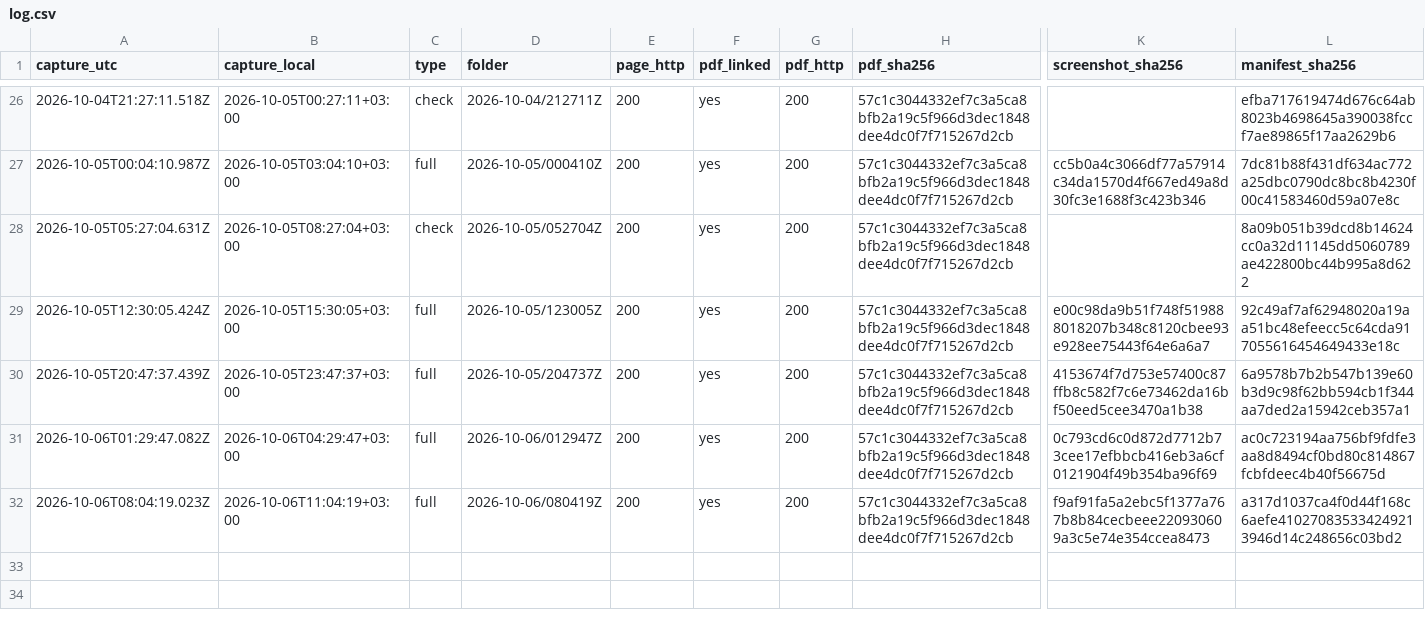
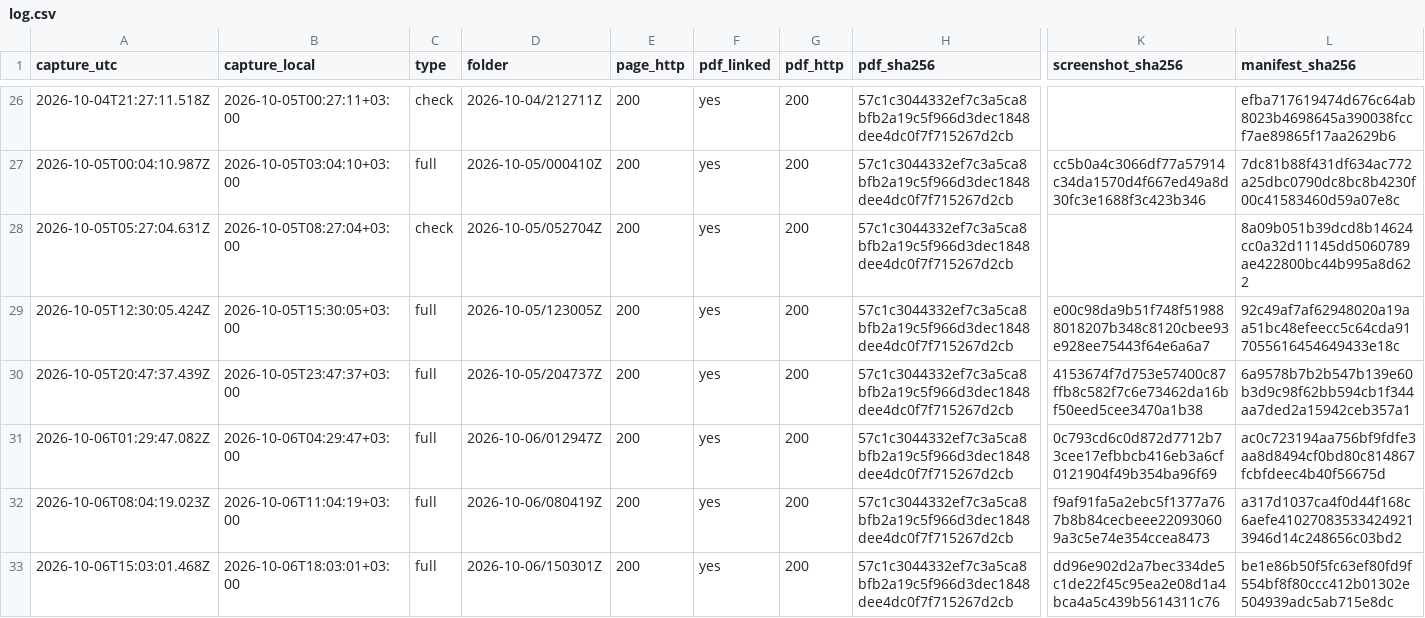
Before and after one commit to irinamarton/aq_proof, a CSV file: archive/log.csv, drawn as a sheet; only a part is shown, gaps mark what is left out; rows hold the shown columns only; the diff names each change by its address in the sheet, - before the commit and + after, or states it on an @@ line.

```diff
--- a/archive/log.csv
+++ b/archive/log.csv
+row 33: 2026-10-06T15:03:01.468Z | 2026-10-06T18:03:01+03:00 | full | 2026-10-06/150301Z | 200 | yes | 200 | 57c1c3044332ef7c3a5ca8bfb2a19c5f966d3dec1848dee4dc0f7f715267d2cb | dd96e902d2a7bec334de5c1de22f45c95ea2e08d1a4bca4a5c439b5614311c76 | be1e86b50f5fc63ef80fd9f554bf8f80ccc412b01302e504939adc5ab715e8dc
```
Also changed, not shown: 17 other files.
